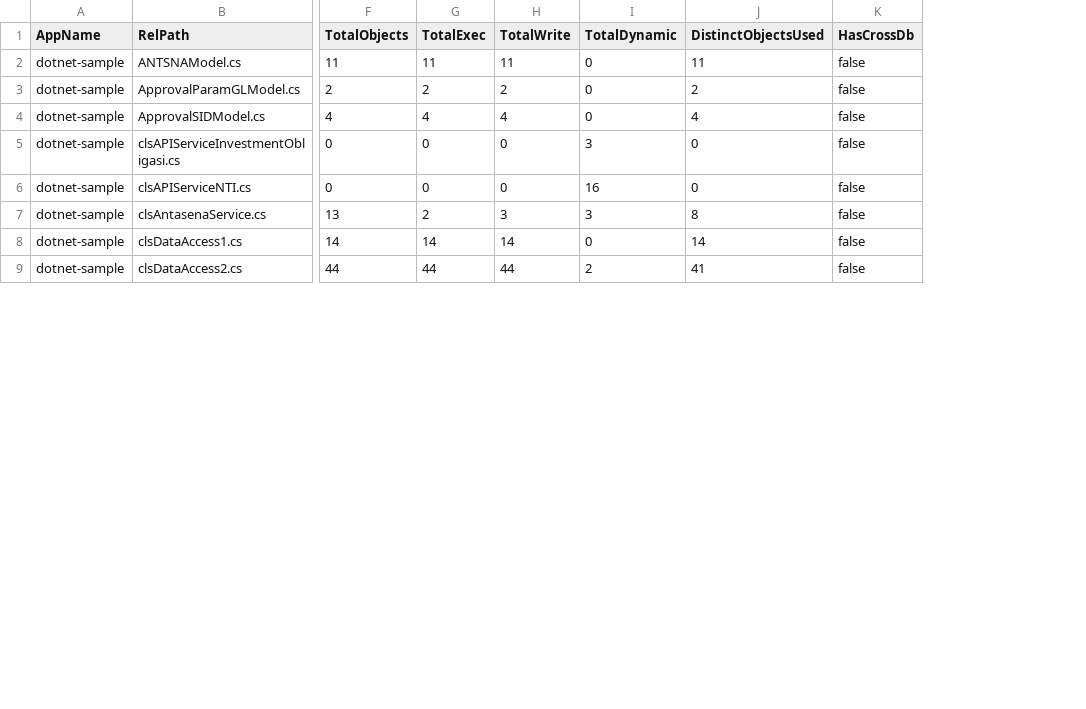
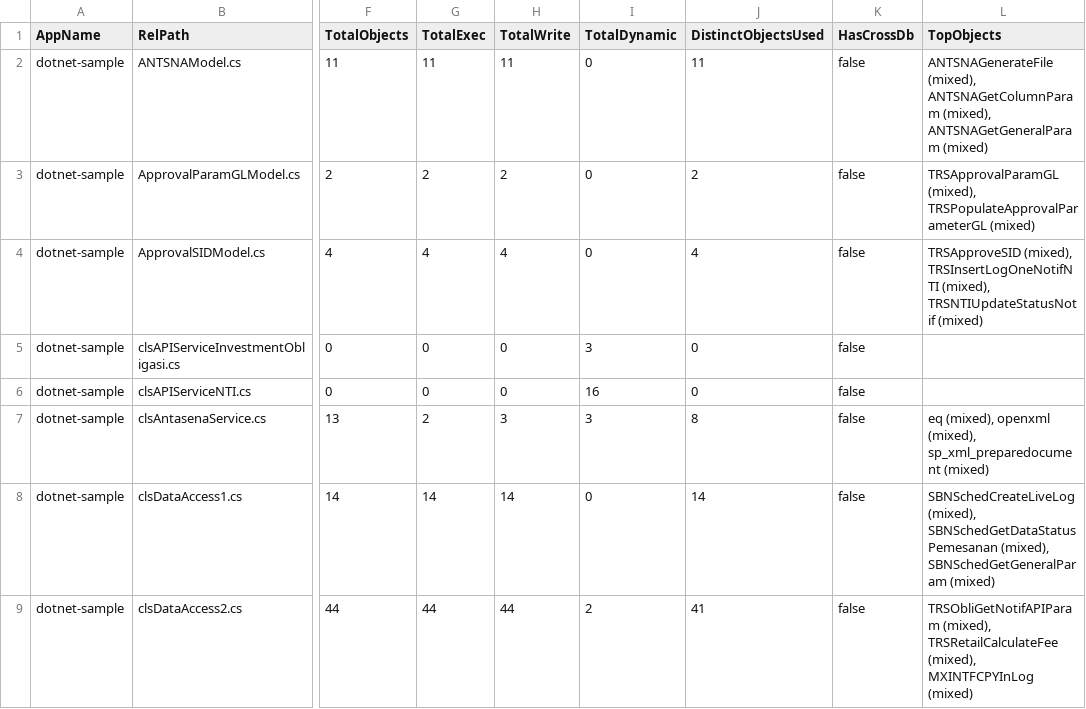
Before and after one commit to alkahfi6/code_sql_scan, a CSV file: summary_form_dotnet.csv, drawn as a sheet; only a part is shown, gaps mark what is left out; the diff names each change by its address in the sheet, - before the commit and + after, or states it on an @@ line.

```diff
--- a/summary_form_dotnet.csv
+++ b/summary_form_dotnet.csv
+column L (TopObjects), rows 2-9: ANTSNAGenerateFile (mixed), ANTSNAGetColumnParam (mixed), ANTSNAGetGeneralParam (mixed) | TRSApprovalParamGL (mixed), TRSPopulateApprovalParameterGL (mixed) | TRSApproveSID (mixed), TRSInsertLogOneNotifNTI (mixed), TRSNTIUpdateStatusNotif (mixed) |  |  | eq (mixed), openxml (mixed), sp_xml_preparedocument (mixed) | SBNSchedCreateLiveLog (mixed), SBNSchedGetDataStatusPemesanan (mixed), SBNSchedGetGeneralParam (mixed) | TRSObliGetNotifAPIParam (mixed), TRSRetailCalculateFee (mixed), MXINTFCPYInLog (mixed)
```
Also changed, not shown: summary_function_dotnet.csv, summary_function_golang.csv, 3 other files.
